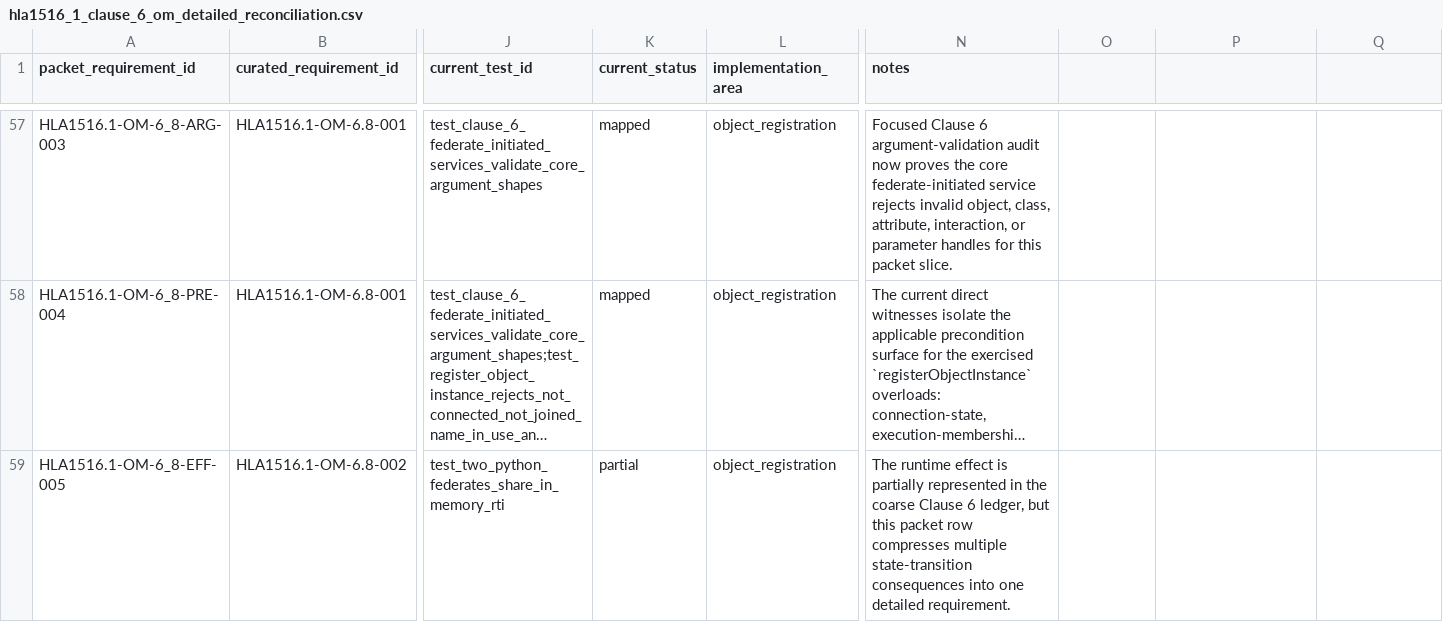
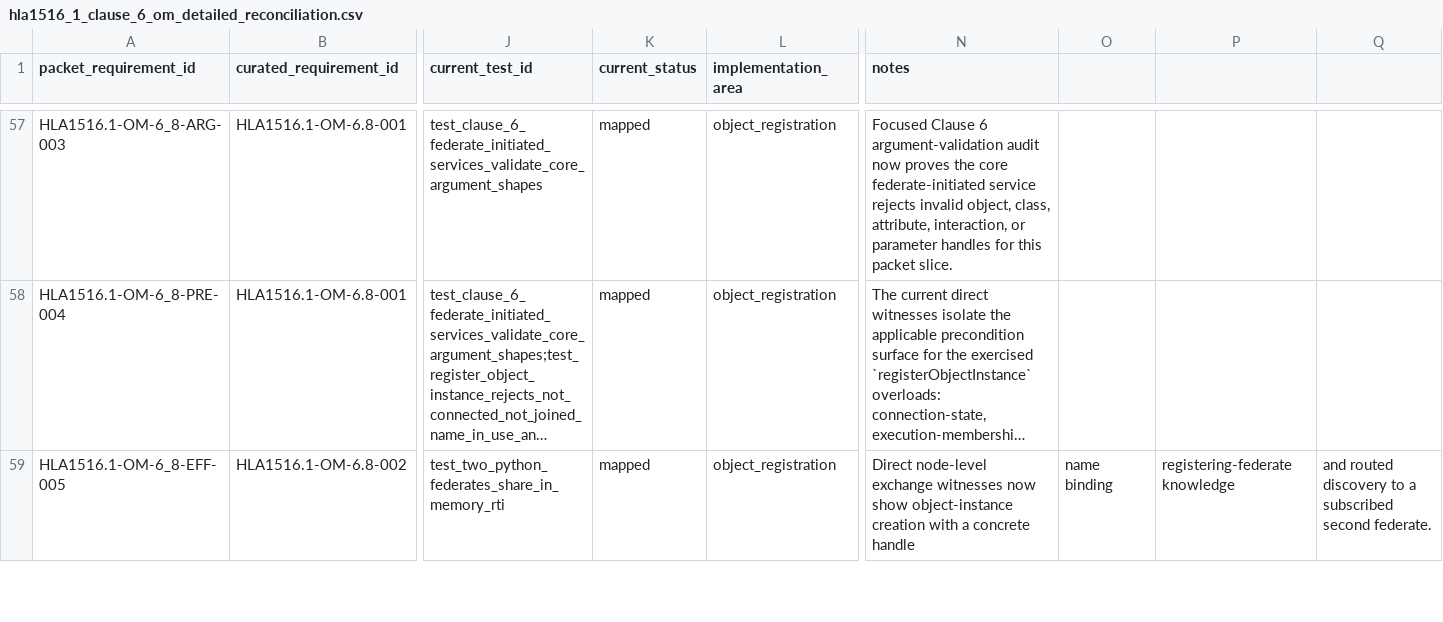
Before and after one commit to sheepfling/sturdy-broccoli, a CSV file: requirements/2010/hla1516_1_clause_6_om_detailed_reconciliation.csv, drawn as a sheet; only a part is shown, gaps mark what is left out; long unchanged cells end in …; the diff covers the shown part only; the diff names each change by its address in the sheet, - before the commit and + after, or states it on an @@ line.

```diff
--- a/requirements/2010/hla1516_1_clause_6_om_detailed_reconciliation.csv
+++ b/requirements/2010/hla1516_1_clause_6_om_detailed_reconciliation.csv
-K59 (current_status): partial
+K59 (current_status): mapped
-N59 (notes): The runtime effect is partially represented in the coarse Clause 6 ledger, but this packet row compresses multiple state-transition consequences into one detailed requirement.
+N59 (notes): Direct node-level exchange witnesses now show object-instance creation with a concrete handle
-O59: (empty)
+O59: name binding
-P59: (empty)
+P59: registering-federate knowledge
-Q59: (empty)
+Q59: and routed discovery to a subscribed second federate.
```
Also changed, not shown: 21 edited cells elsewhere in this file, requirements/2010/hla1516_1_om_detailed_reconciliation.csv, 15 other files.
